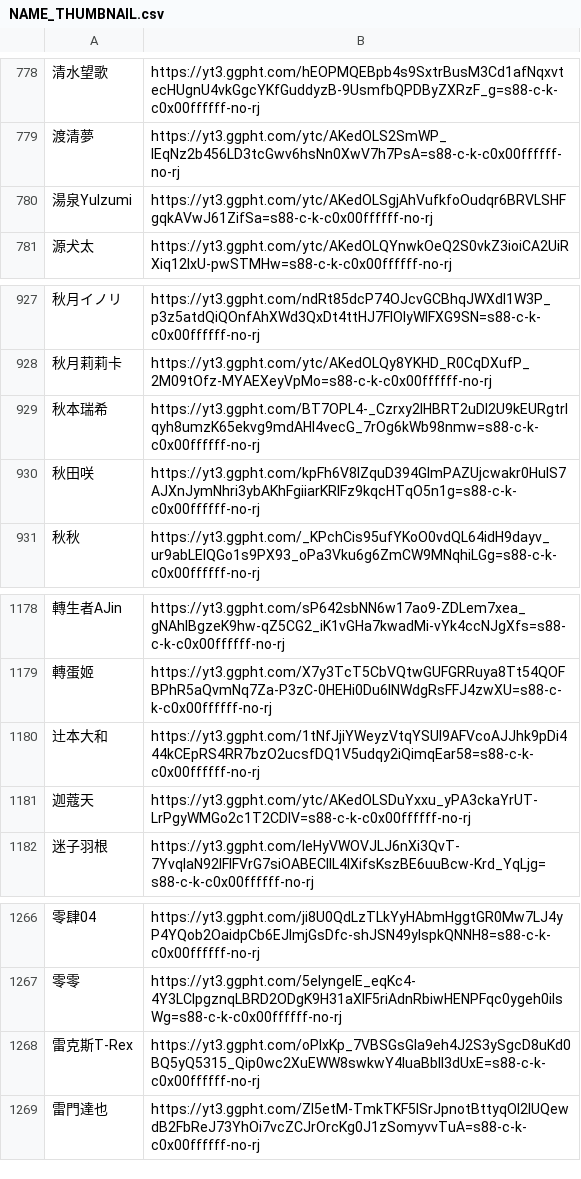
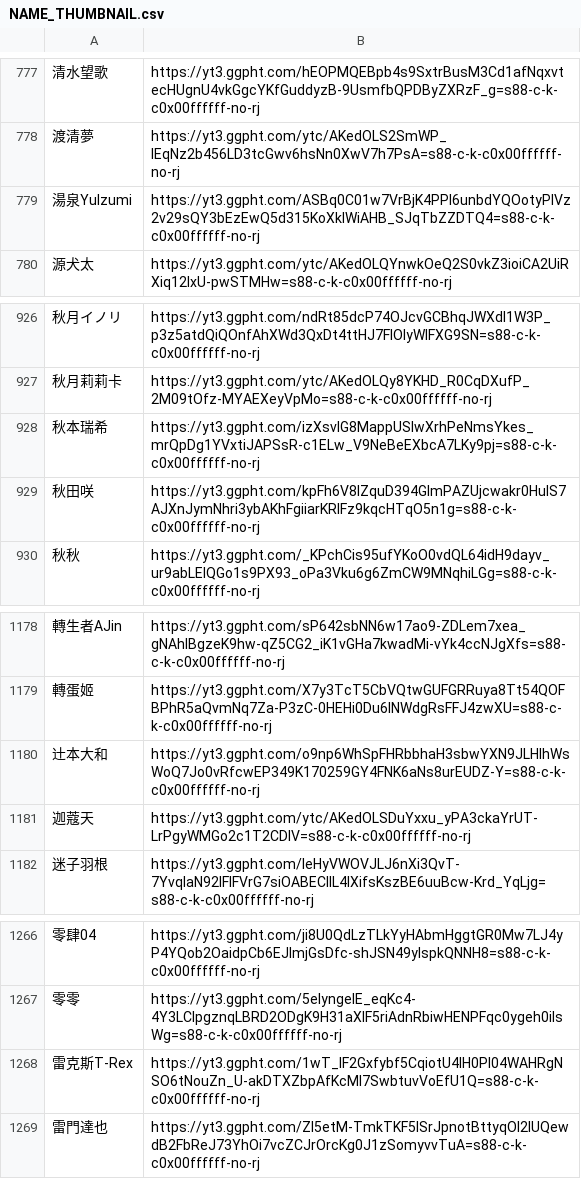
Before and after one commit to TaiwanVtuberData/TaiwanVtuberData.github.io-Legacy, a CSV file: SPECIAL_LIST/NAME_THUMBNAIL.csv, drawn as a sheet; only a part is shown, gaps mark what is left out; addresses are those after the commit; the diff covers the shown part only; the diff names each change by its address in the sheet, - before the commit and + after, or states it on an @@ line.

```diff
--- a/SPECIAL_LIST/NAME_THUMBNAIL.csv
+++ b/SPECIAL_LIST/NAME_THUMBNAIL.csv
-B779: https://yt3.ggpht.com/ytc/AKedOLSgjAhVufkfoOudqr6BRVLSHFgqkAVwJ61ZifSa=s88-c-k-c0x00ffffff-no-rj
+B779: https://yt3.ggpht.com/ASBq0C01w7VrBjK4PPI6unbdYQOotyPlVz2v29sQY3bEzEwQ5d315KoXkIWiAHB_SJqTbZZDTQ4=s88-c-k-c0x00ffffff-no-rj
-B928: https://yt3.ggpht.com/BT7OPL4-_Czrxy2lHBRT2uDI2U9kEURgtrIqyh8umzK65ekvg9mdAHI4vecG_7rOg6kWb98nmw=s88-c-k-c0x00ffffff-no-rj
+B928: https://yt3.ggpht.com/izXsvIG8MappUSIwXrhPeNmsYkes_mrQpDg1YVxtiJAPSsR-c1ELw_V9NeBeEXbcA7LKy9pj=s88-c-k-c0x00ffffff-no-rj
-B1180: https://yt3.ggpht.com/1tNfJjiYWeyzVtqYSUI9AFVcoAJJhk9pDi444kCEpRS4RR7bzO2ucsfDQ1V5udqy2iQimqEar58=s88-c-k-c0x00ffffff-no-rj
+B1180: https://yt3.ggpht.com/o9np6WhSpFHRbbhaH3sbwYXN9JLHIhWsWoQ7Jo0vRfcwEP349K170259GY4FNK6aNs8urEUDZ-Y=s88-c-k-c0x00ffffff-no-rj
-B1268: https://yt3.ggpht.com/oPlxKp_7VBSGsGIa9eh4J2S3ySgcD8uKd0BQ5yQ5315_Qip0wc2XuEWW8swkwY4luaBblI3dUxE=s88-c-k-c0x00ffffff-no-rj
+B1268: https://yt3.ggpht.com/1wT_IF2Gxfybf5CqiotU4IH0Pl04WAHRgNSO6tNouZn_U-akDTXZbpAfKcMI7SwbtuvVoEfU1Q=s88-c-k-c0x00ffffff-no-rj
```
Also changed, not shown: 1 added row, 1 removed row and 3 edited cells elsewhere in this file.
